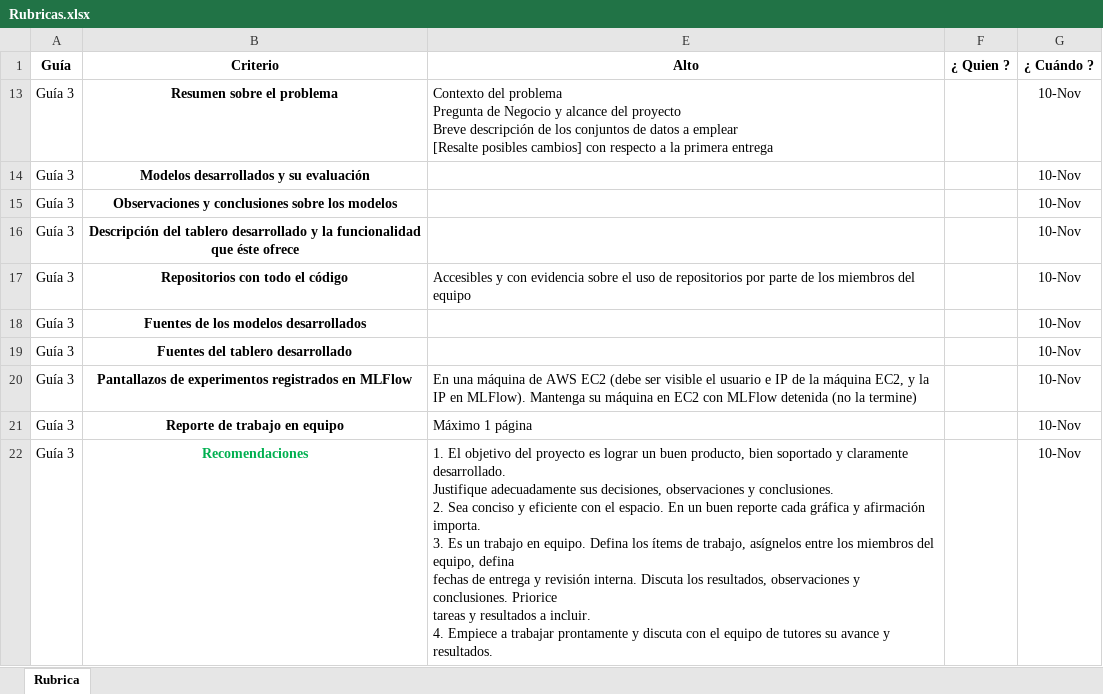
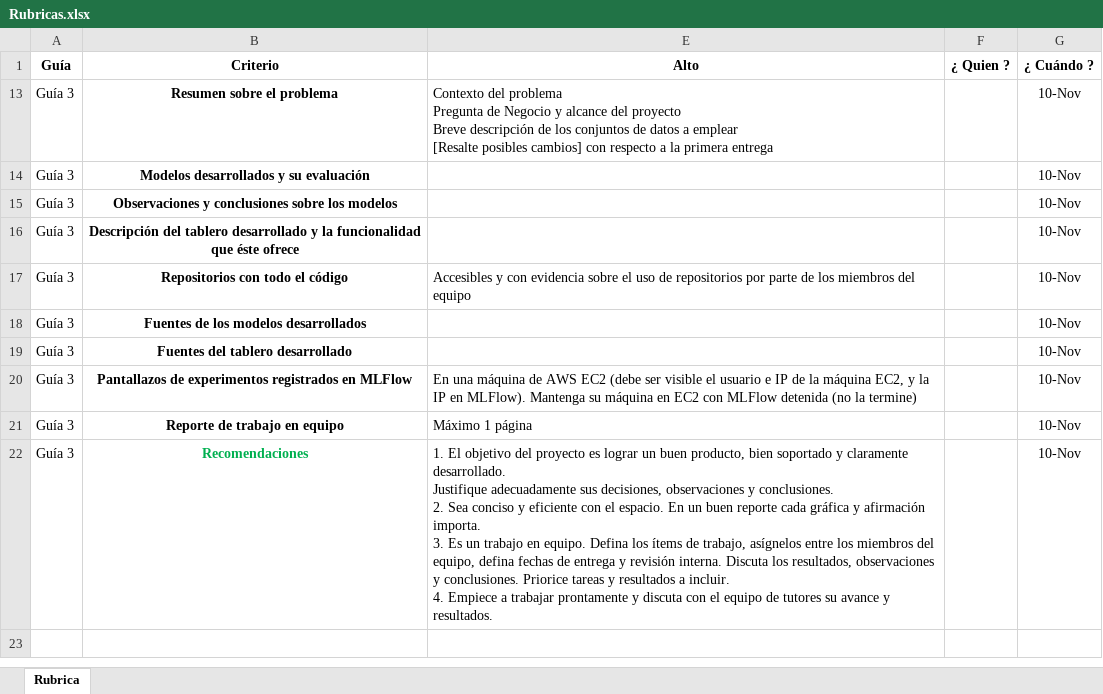
Before and after one commit to MateoSandoval-Py-SQL/MIAD---PROYECTO---DESPLIEGUE-DE-SOLUCIONES, an Excel workbook: Guías/Rubricas.xlsx, sheet Rubrica, drawn as a sheet; values as stored, in another font and other column widths than the file's, no borders; the diff names each change by its address in the sheet, - before the commit and + after, or states it on an @@ line.

Commit message:
Rubricas

```diff
--- a/Guías/Rubricas.xlsx (sheet Rubrica)
+++ b/Guías/Rubricas.xlsx (sheet Rubrica)
-E22 (Alto): …y resultados.
+E22 (Alto): …y resultados.
```
Also changed, not shown: 1 other file.
